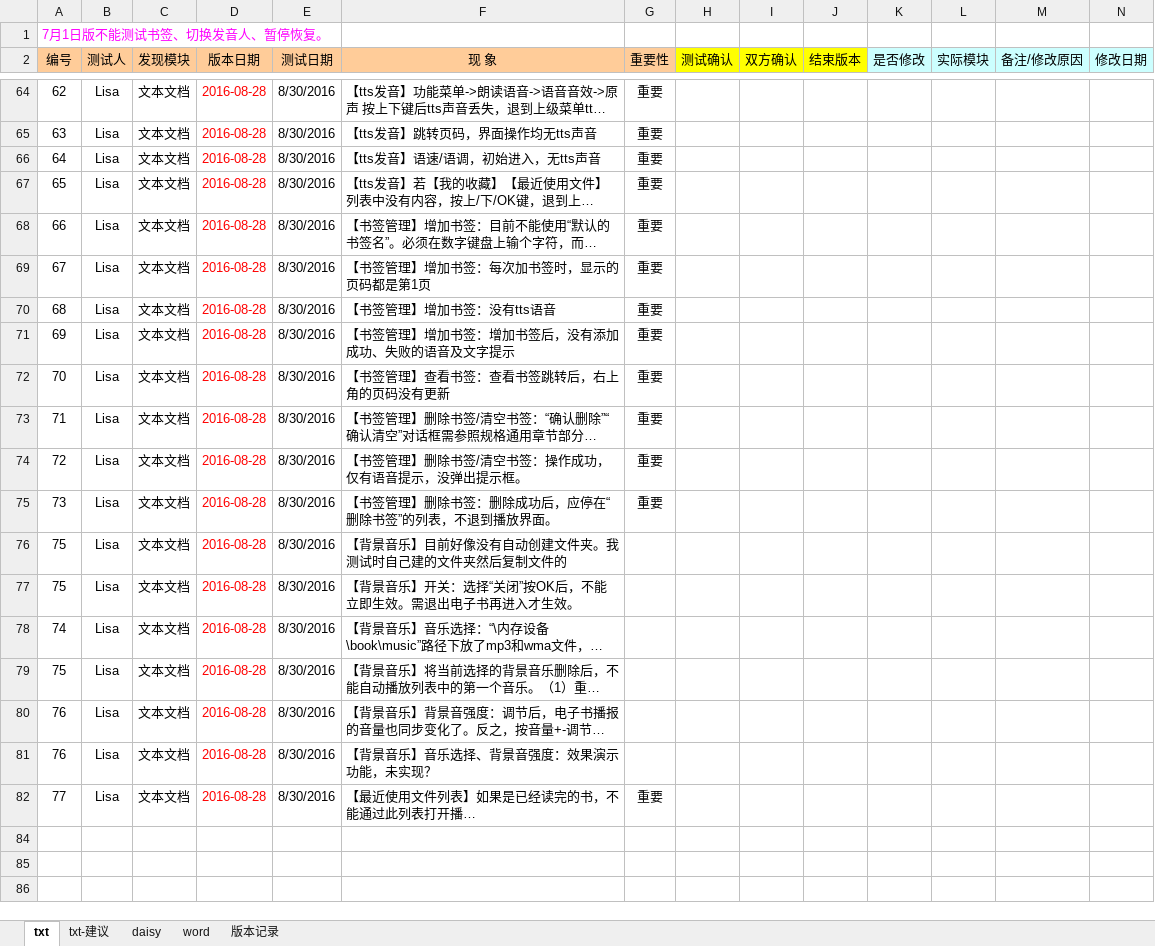
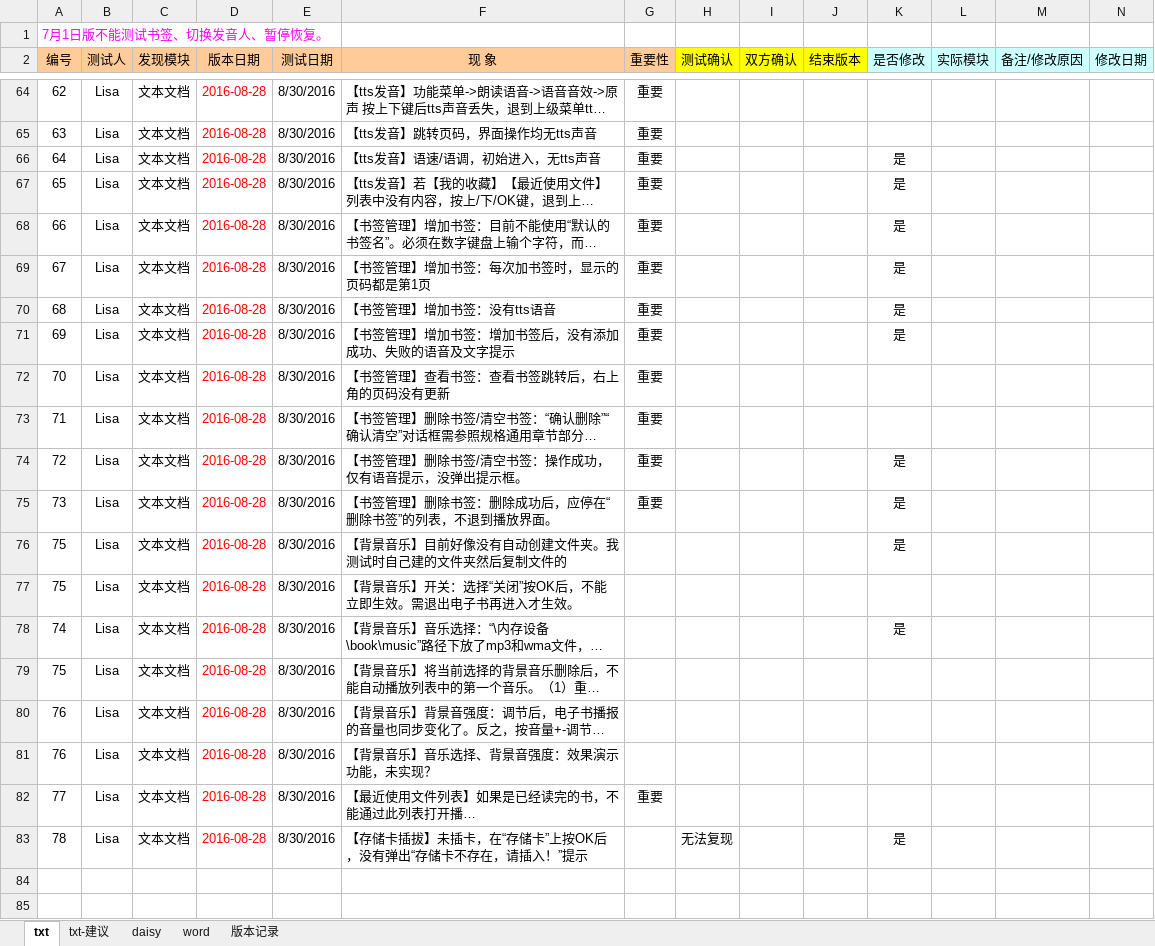
Before and after one commit to weizhiping/ebook, an Excel workbook: 测试单-电子书_160901.xlsx, sheet txt, drawn as a sheet; only a part is shown, gaps mark what is left out; the shorter side is filled out with more unchanged rows; long unchanged cells end in …; values as stored, in another font and other column widths than the file's, no borders; rows hold the shown columns only; the diff covers the shown part only; the diff names each change by its address in the sheet, - before the commit and + after, or states it on an @@ line.

Commit message:
回复bug.

```diff
--- a/测试单-电子书_160901.xlsx (sheet txt)
+++ b/测试单-电子书_160901.xlsx (sheet txt)
-K66:K71 (是否修改): (empty)
+K66:K71 (是否修改): 是
-K74:K76 (是否修改): (empty)
+K74:K76 (是否修改): 是
-K78 (是否修改): (empty)
+K78 (是否修改): 是
+row 83: 78 | Lisa | 文本文档 | 2016-08-28 | 8/30/2016 | 【存储卡插拔】未插卡，在“存储卡”上按OK后，没有弹出“存储卡不存在，请插入！”提示 |  | 无法复现 |  |  | 是
```
Also changed, not shown: 1 added row and 5 edited cells elsewhere in this sheet, hidden cells.
